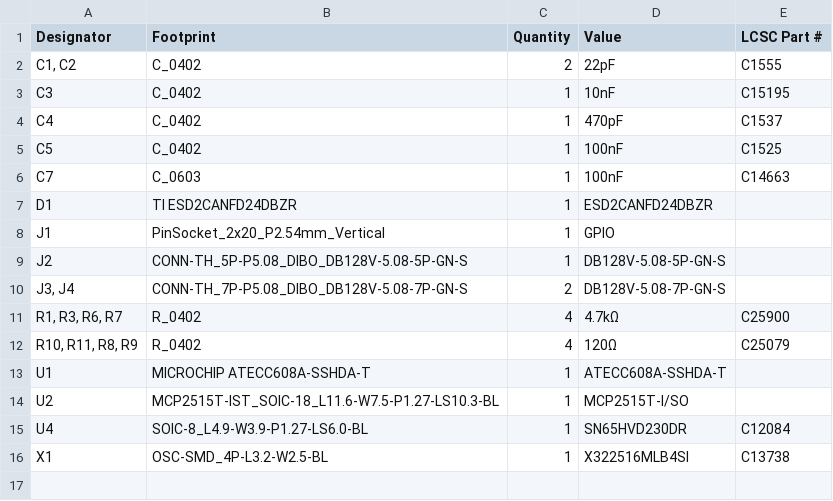
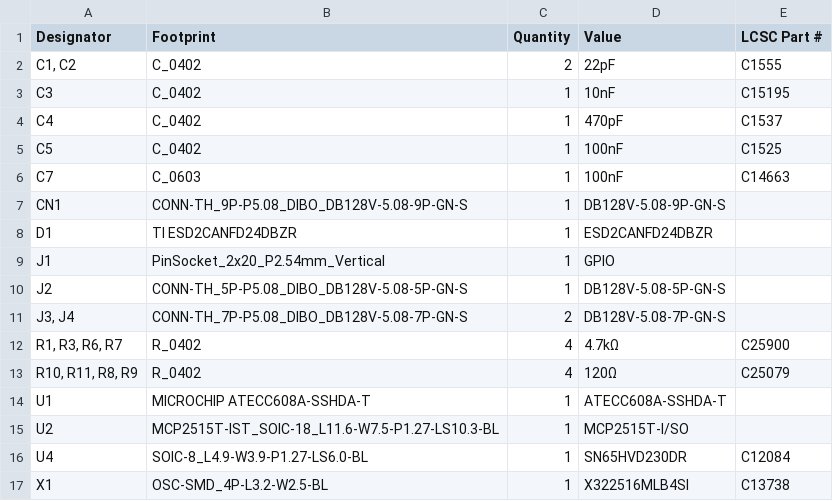
Before and after one commit to RonakornST/CAN_Shield, a CSV file: production/EzCANV1.1_bom.csv, drawn as a sheet.

```diff
--- a/production/EzCANV1.1_bom.csv
+++ b/production/EzCANV1.1_bom.csv
@@ -6,2 +6,3 @@ C5,C_0402,1,100nF,C1525
 C7,C_0603,1,100nF,C14663
+CN1,CONN-TH_9P-P5.08_DIBO_DB128V-5.08-9P-GN-S,1,DB128V-5.08-9P-GN-S,
 D1,TI ESD2CANFD24DBZR,1,ESD2CANFD24DBZR,
```
Also changed, not shown: production/EzCANV1.1_positions.csv, 25 other files.
